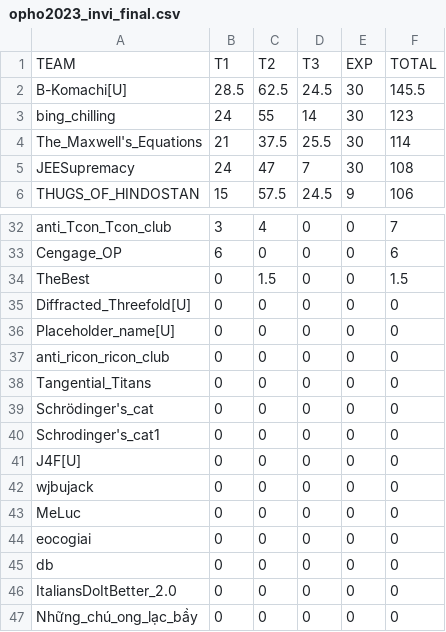
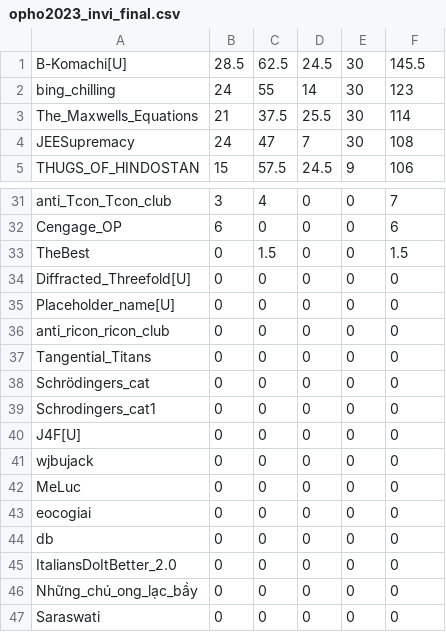
Before and after one commit to physoly/OPhO, a CSV file: scripts/opho2023_invi_final.csv, drawn as a sheet; only a part is shown, gaps mark what is left out; the shorter side is filled out with more unchanged rows.

Commit message:
changed invi rankings html

```diff
--- a/scripts/opho2023_invi_final.csv
+++ b/scripts/opho2023_invi_final.csv
@@ -1,5 +1,4 @@
-TEAM,T1,T2,T3,EXP,TOTAL
 B-Komachi[U],28.5,62.5,24.5,30,145.5
 bing_chilling,24,55,14,30,123
-The_Maxwell's_Equations,21,37.5,25.5,30,114
+The_Maxwells_Equations,21,37.5,25.5,30,114
 JEESupremacy,24,47,7,30,108
@@ -38,4 +37,4 @@ anti_ricon_ricon_club,0,0,0,0,0
 Tangential_Titans,0,0,0,0,0
-Schrödinger's_cat,0,0,0,0,0
-Schrodinger's_cat1,0,0,0,0,0
+Schrödingers_cat,0,0,0,0,0
+Schrodingers_cat1,0,0,0,0,0
 J4F[U],0,0,0,0,0
```
Also changed, not shown: 3 other files.
